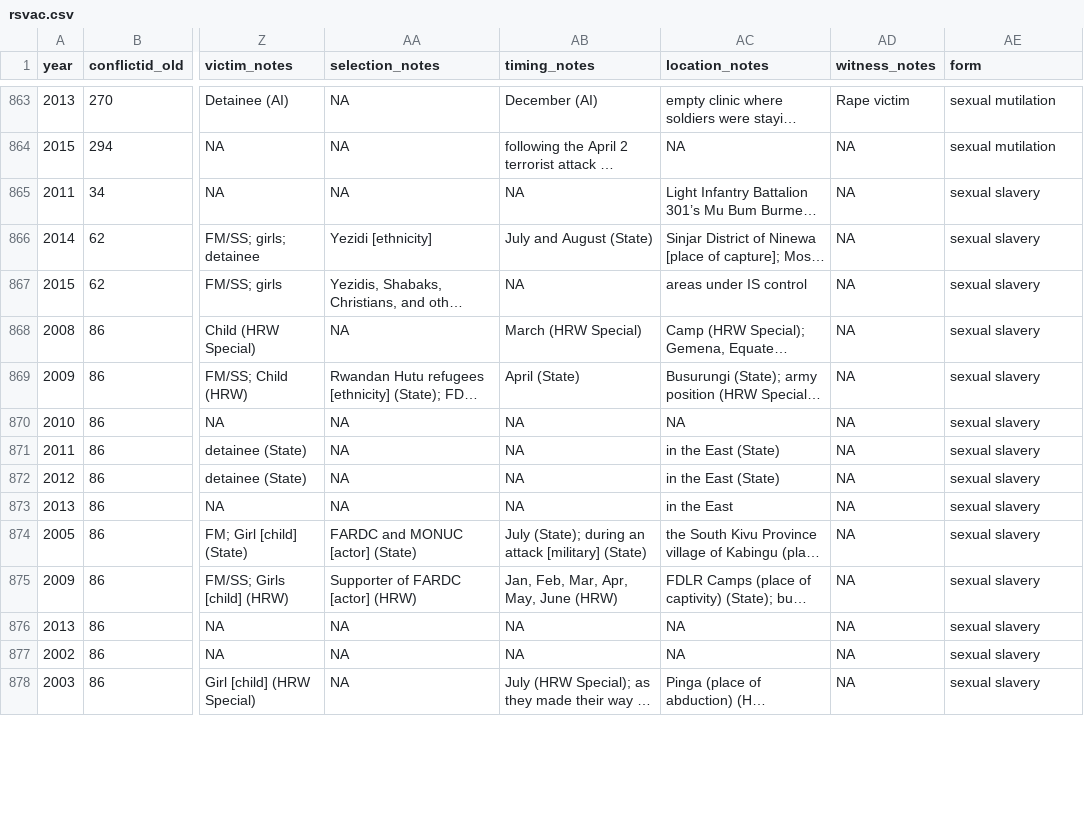
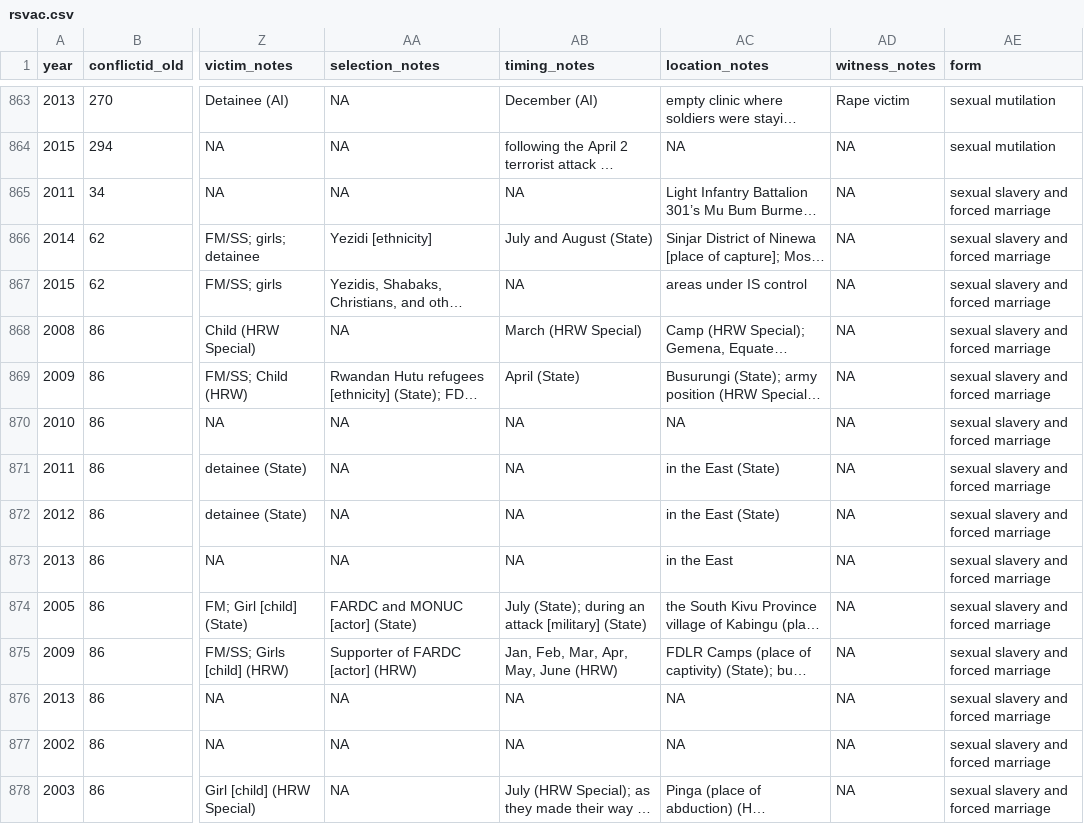
Before and after one commit to thegargiulian/RSVAC, a CSV file: data-raw/rsvac.csv, drawn as a sheet; only a part is shown, gaps mark what is left out; long unchanged cells end in …; the diff covers the shown part only; the diff names each change by its address in the sheet, - before the commit and + after, or states it on an @@ line.

```diff
--- a/data-raw/rsvac.csv
+++ b/data-raw/rsvac.csv
-AE865:AE878 (form): sexual slavery
+AE865:AE878 (form): sexual slavery and forced marriage
```
Also changed, not shown: 117 edited cells elsewhere in this file, 8 other files.
